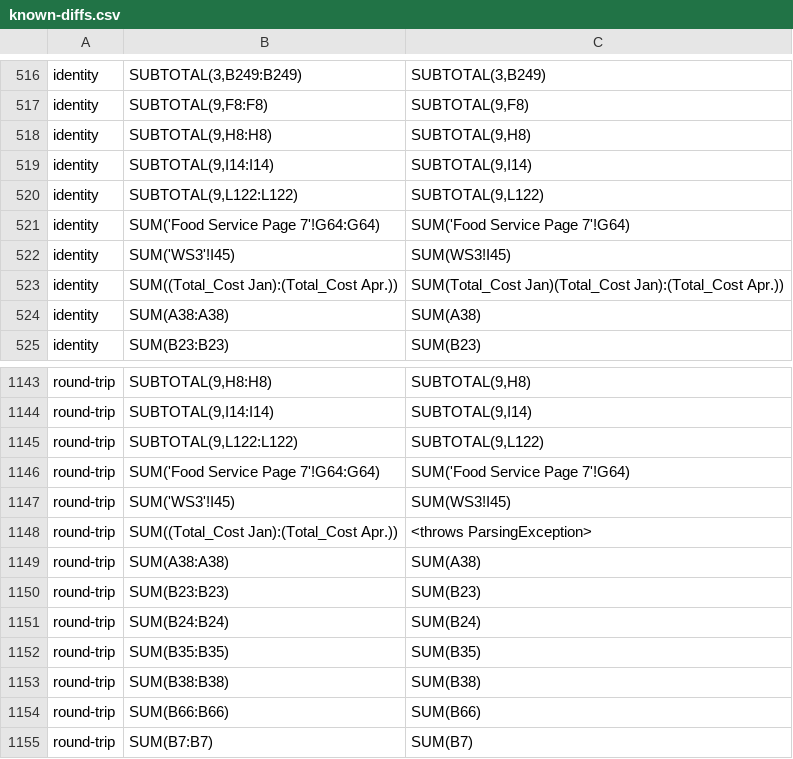
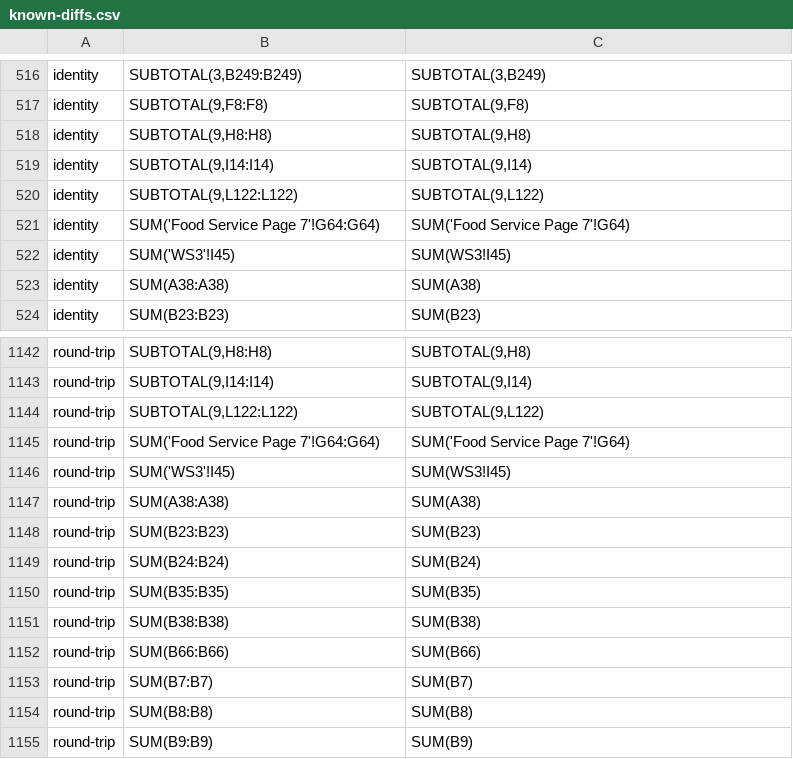
Before and after one commit to XLibur/ClosedXML.Parser, a CSV file: src/ClosedXML.Parser.Tests/data/euses/known-diffs.csv, drawn as a sheet; only a part is shown, gaps mark what is left out; the shorter side is filled out with more unchanged rows; the diff names each change by its address in the sheet, - before the commit and + after, or states it on an @@ line.

```diff
--- a/src/ClosedXML.Parser.Tests/data/euses/known-diffs.csv
+++ b/src/ClosedXML.Parser.Tests/data/euses/known-diffs.csv
-row 523: identity | SUM((Total_Cost Jan):(Total_Cost Apr.)) | SUM(Total_Cost Jan)(Total_Cost Jan):(Total_Cost Apr.))
-row 1148: round-trip | SUM((Total_Cost Jan):(Total_Cost Apr.)) | <throws ParsingException>
```
Also changed, not shown: 5 other files.
